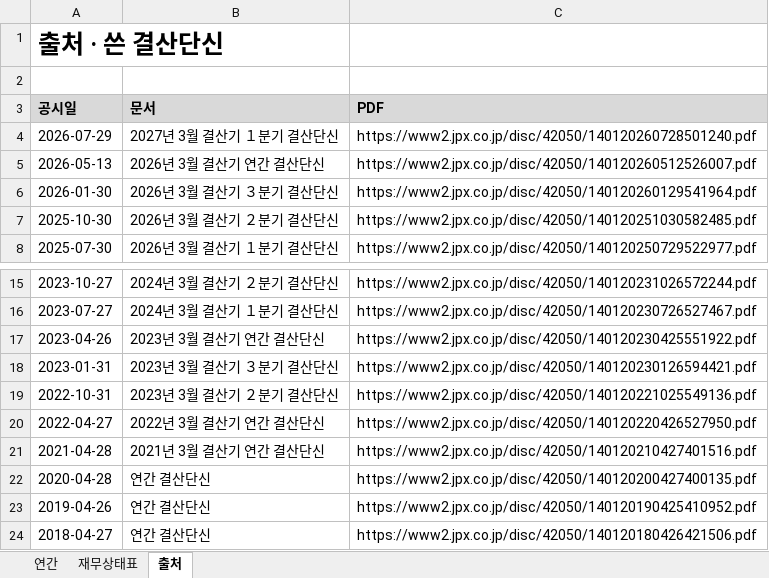
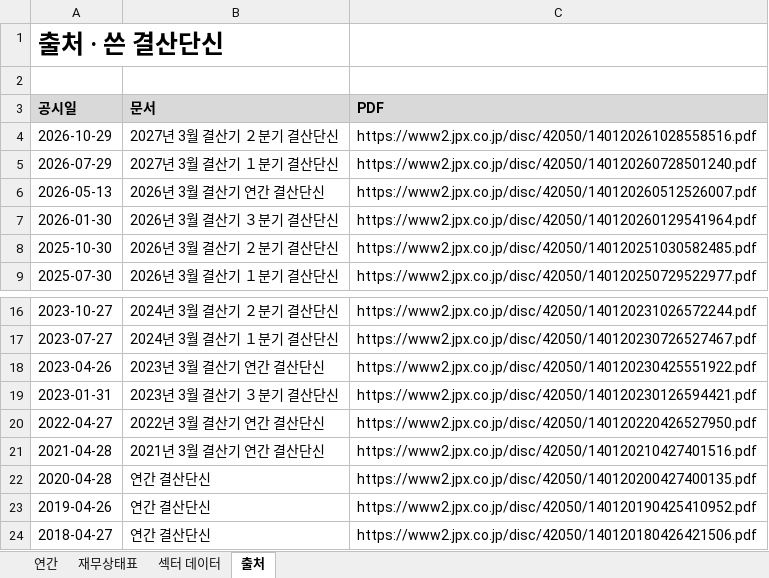
Before and after one commit to minwook1011/earnings-screener, an Excel workbook: docs/data/jp/xlsx/4205.xlsx, sheet 출처, drawn as a sheet; only a part is shown, gaps mark what is left out; values as stored, in another font and other column widths than the file's, no borders; removed rows and columns are numbered as before the commit, all else as after; the diff names each change by its address in the sheet, - before the commit and + after, or states it on an @@ line.

```diff
--- a/docs/data/jp/xlsx/4205.xlsx (sheet 출처)
+++ b/docs/data/jp/xlsx/4205.xlsx (sheet 출처)
+sheet tab: 섹터 데이터
+row 4: 2026-10-29 | 2027년 3월 결산기 ２분기 결산단신 | https://www2.jpx.co.jp/disc/42050/140120261028558516.pdf
-row 19: 2022-10-31 | 2023년 3월 결산기 ２분기 결산단신 | https://www2.jpx.co.jp/disc/42050/140120221025549136.pdf
```
Also changed, not shown: sheet 연간, sheet 재무상태표, 6 other files.
